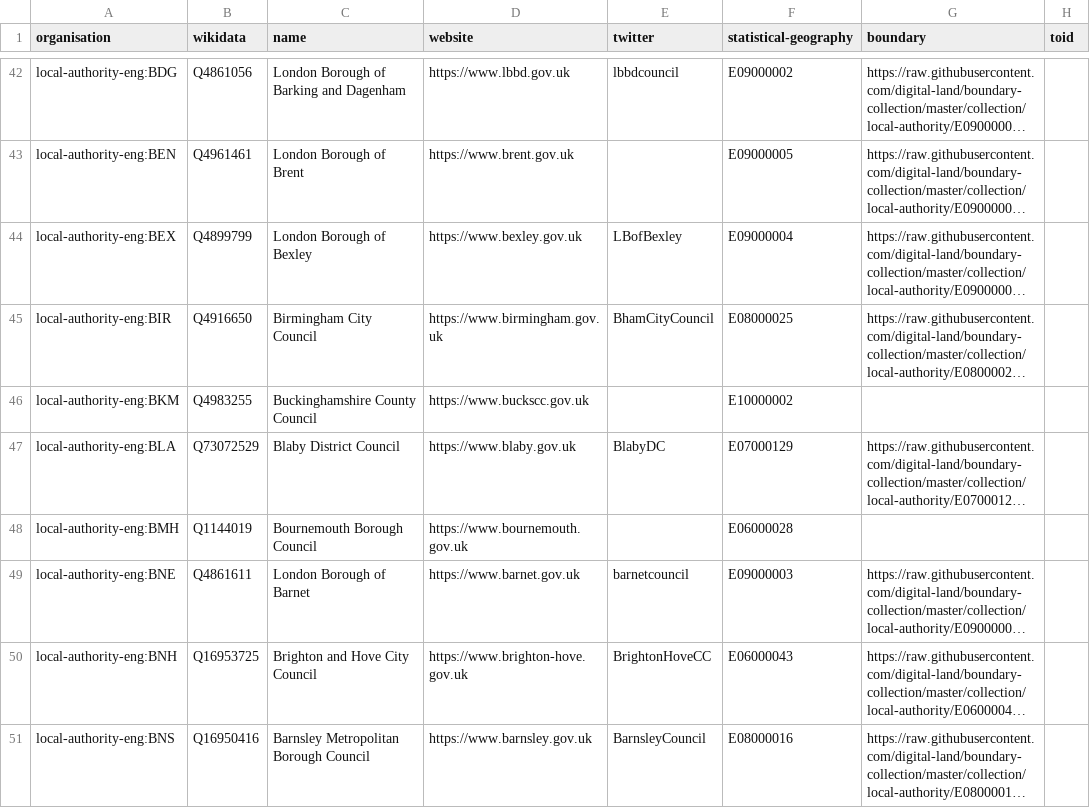
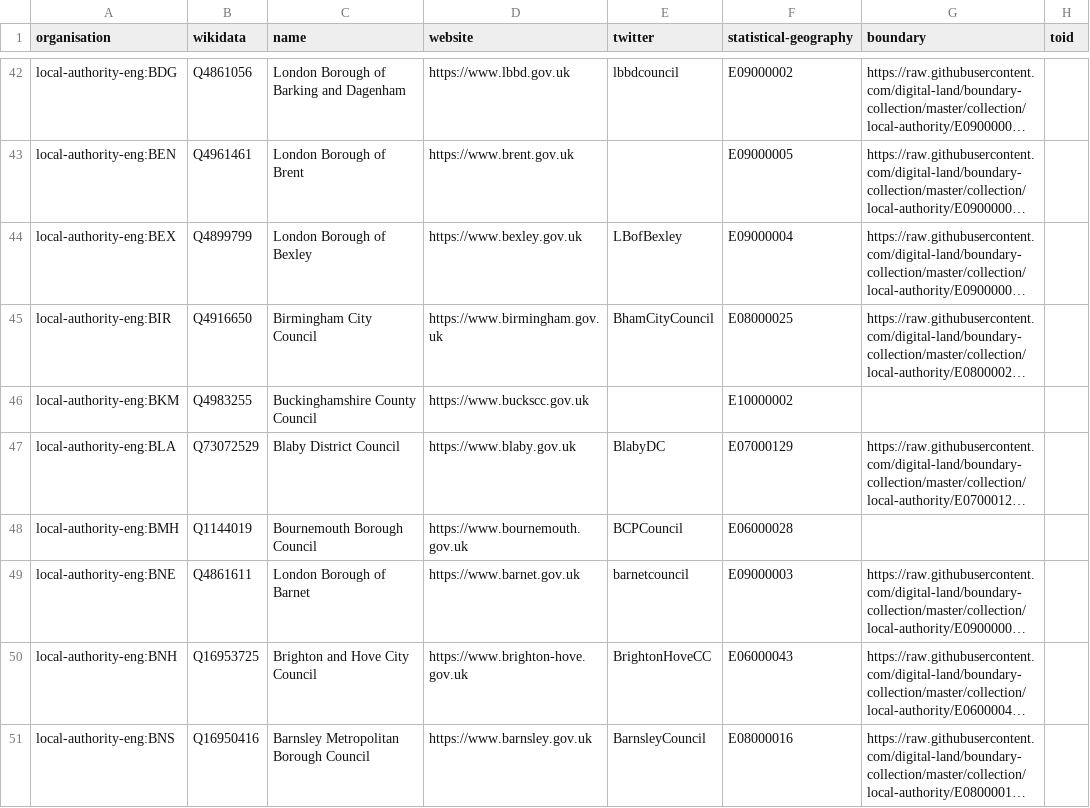
Before and after one commit to digital-land/organisation-dataset, a CSV file: collection/organisation.csv, drawn as a sheet; only a part is shown, gaps mark what is left out; long unchanged cells end in …; the diff covers the shown part only; the diff names each change by its address in the sheet, - before the commit and + after, or states it on an @@ line.

```diff
--- a/collection/organisation.csv
+++ b/collection/organisation.csv
-E48 (twitter): (empty)
+E48 (twitter): BCPCouncil
```
Also changed, not shown: 12 edited cells elsewhere in this file, collection/wikidata/legislature.csv.
